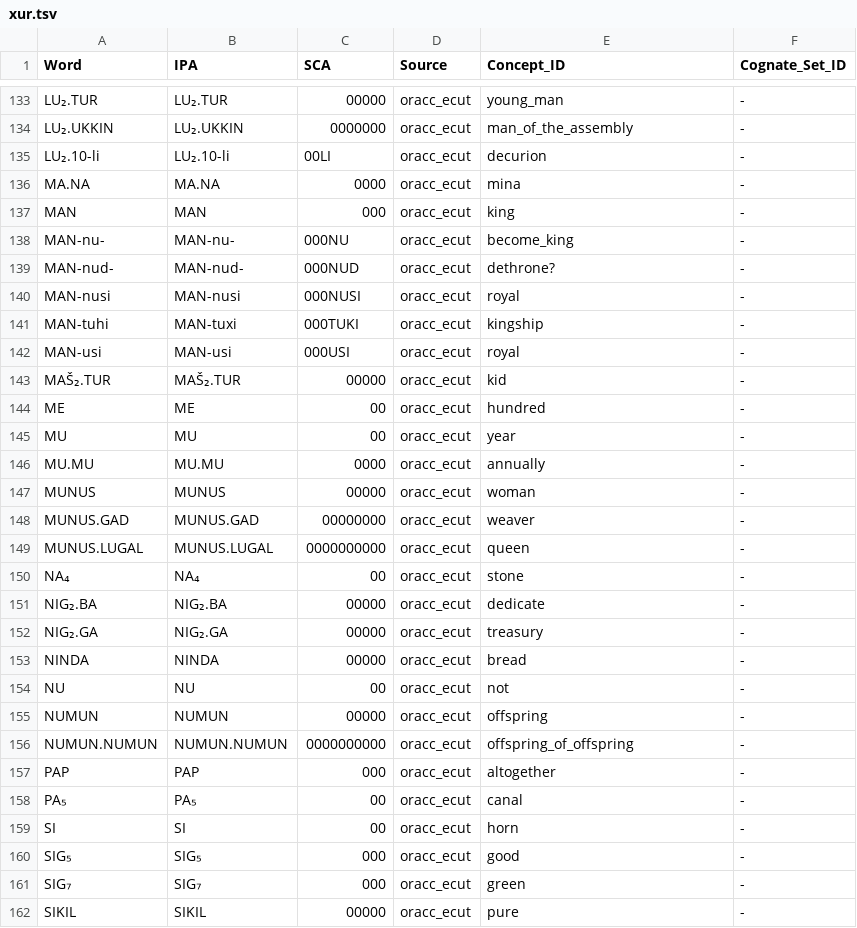
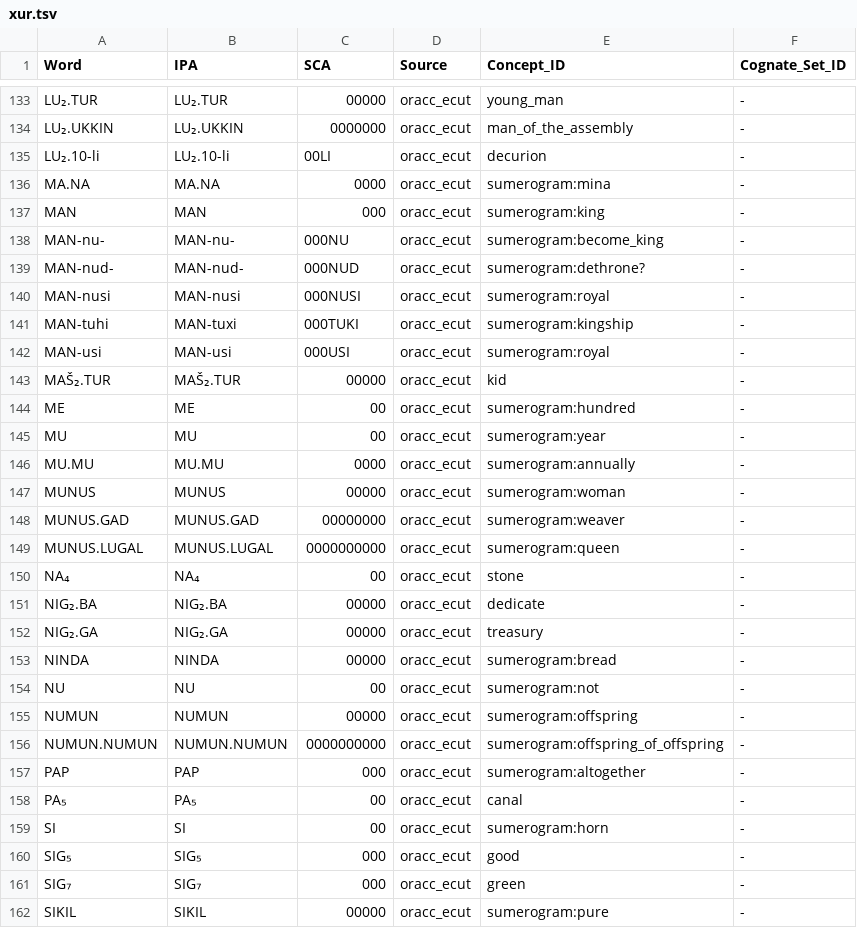
Before and after one commit to Nacryos/ancient-scripts-datasets, a TSV file: data/training/lexicons/xur.tsv, drawn as a sheet; only a part is shown, gaps mark what is left out; the diff covers the shown part only.

```diff
--- a/data/training/lexicons/xur.tsv
+++ b/data/training/lexicons/xur.tsv
@@ -135,16 +135,16 @@ LU₂.UKKIN	LU₂.UKKIN	0000000	oracc_ecut	man_of_the_assembly	-
 LU₂.10-li	LU₂.10-li	00LI	oracc_ecut	decurion	-
-MA.NA	MA.NA	0000	oracc_ecut	mina	-
-MAN	MAN	000	oracc_ecut	king	-
-MAN-nu-	MAN-nu-	000NU	oracc_ecut	become_king	-
-MAN-nud-	MAN-nud-	000NUD	oracc_ecut	dethrone?	-
-MAN-nusi	MAN-nusi	000NUSI	oracc_ecut	royal	-
-MAN-tuhi	MAN-tuxi	000TUKI	oracc_ecut	kingship	-
-MAN-usi	MAN-usi	000USI	oracc_ecut	royal	-
+MA.NA	MA.NA	0000	oracc_ecut	sumerogram:mina	-
+MAN	MAN	000	oracc_ecut	sumerogram:king	-
+MAN-nu-	MAN-nu-	000NU	oracc_ecut	sumerogram:become_king	-
+MAN-nud-	MAN-nud-	000NUD	oracc_ecut	sumerogram:dethrone?	-
+MAN-nusi	MAN-nusi	000NUSI	oracc_ecut	sumerogram:royal	-
+MAN-tuhi	MAN-tuxi	000TUKI	oracc_ecut	sumerogram:kingship	-
+MAN-usi	MAN-usi	000USI	oracc_ecut	sumerogram:royal	-
 MAŠ₂.TUR	MAŠ₂.TUR	00000	oracc_ecut	kid	-
-ME	ME	00	oracc_ecut	hundred	-
-MU	MU	00	oracc_ecut	year	-
-MU.MU	MU.MU	0000	oracc_ecut	annually	-
-MUNUS	MUNUS	00000	oracc_ecut	woman	-
-MUNUS.GAD	MUNUS.GAD	00000000	oracc_ecut	weaver	-
-MUNUS.LUGAL	MUNUS.LUGAL	0000000000	oracc_ecut	queen	-
+ME	ME	00	oracc_ecut	sumerogram:hundred	-
+MU	MU	00	oracc_ecut	sumerogram:year	-
+MU.MU	MU.MU	0000	oracc_ecut	sumerogram:annually	-
+MUNUS	MUNUS	00000	oracc_ecut	sumerogram:woman	-
+MUNUS.GAD	MUNUS.GAD	00000000	oracc_ecut	sumerogram:weaver	-
+MUNUS.LUGAL	MUNUS.LUGAL	0000000000	oracc_ecut	sumerogram:queen	-
 NA₄	NA₄	00	oracc_ecut	stone	-
@@ -152,11 +152,11 @@ NIG₂.BA	NIG₂.BA	00000	oracc_ecut	dedicate	-
 NIG₂.GA	NIG₂.GA	00000	oracc_ecut	treasury	-
-NINDA	NINDA	00000	oracc_ecut	bread	-
-NU	NU	00	oracc_ecut	not	-
-NUMUN	NUMUN	00000	oracc_ecut	offspring	-
-NUMUN.NUMUN	NUMUN.NUMUN	0000000000	oracc_ecut	offspring_of_offspring	-
-PAP	PAP	000	oracc_ecut	altogether	-
+NINDA	NINDA	00000	oracc_ecut	sumerogram:bread	-
+NU	NU	00	oracc_ecut	sumerogram:not	-
+NUMUN	NUMUN	00000	oracc_ecut	sumerogram:offspring	-
+NUMUN.NUMUN	NUMUN.NUMUN	0000000000	oracc_ecut	sumerogram:offspring_of_offspring	-
+PAP	PAP	000	oracc_ecut	sumerogram:altogether	-
 PA₅	PA₅	00	oracc_ecut	canal	-
-SI	SI	00	oracc_ecut	horn	-
+SI	SI	00	oracc_ecut	sumerogram:horn	-
 SIG₅	SIG₅	000	oracc_ecut	good	-
 SIG₇	SIG₇	000	oracc_ecut	green	-
-SIKIL	SIKIL	00000	oracc_ecut	pure	-
+SIKIL	SIKIL	00000	oracc_ecut	sumerogram:pure	-
```
Also changed, not shown: 62 edited cells elsewhere in this file, data/training/lexicons/ett.tsv, data/training/lexicons/xcr.tsv, 6 other files.
